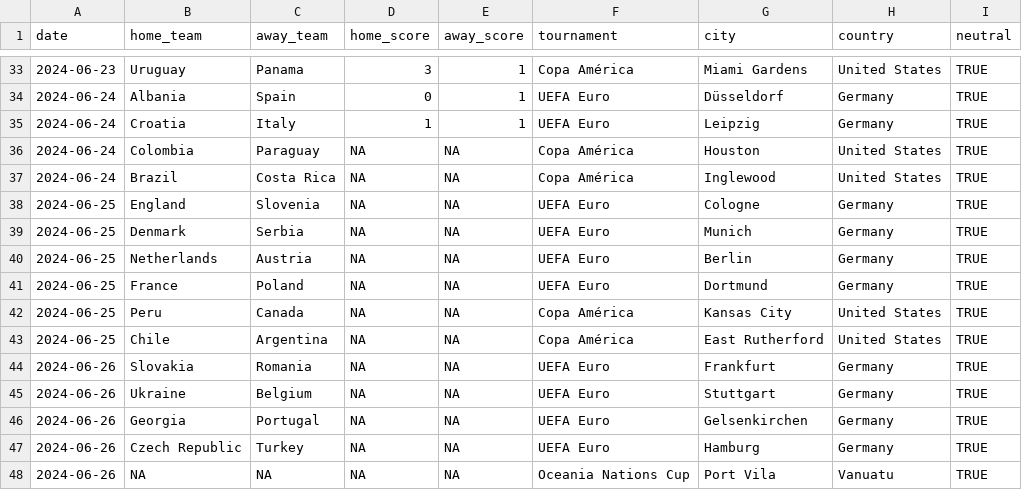
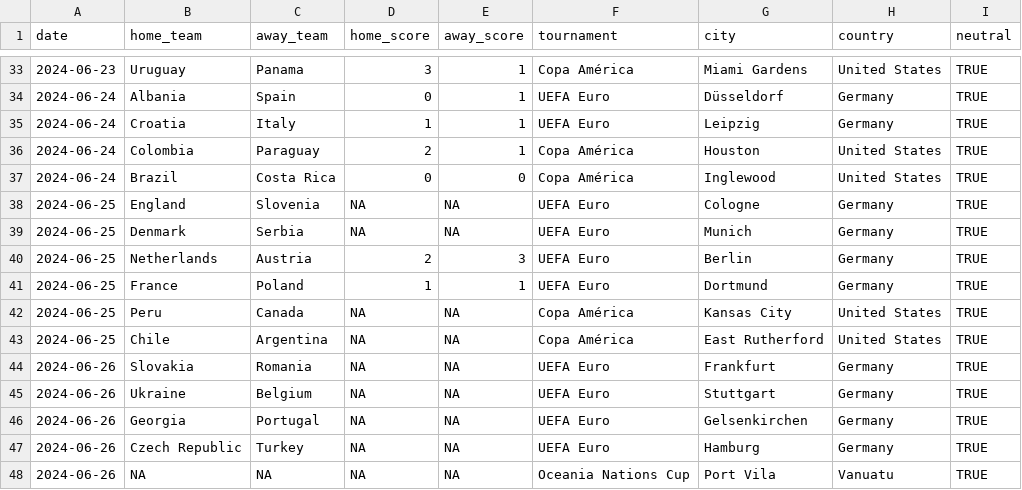
Before and after one commit to albertovth/postulated-reality, a CSV file: matches.csv, drawn as a sheet; only a part is shown, gaps mark what is left out.

Commit message:
Update matches.csv

```diff
--- a/matches.csv
+++ b/matches.csv
@@ -35,8 +35,8 @@ date,home_team,away_team,home_score,away_score,tournament,city,country,neutral
 2024-06-24,Croatia,Italy,1,1,UEFA Euro,Leipzig,Germany,TRUE
-2024-06-24,Colombia,Paraguay,NA,NA,Copa América,Houston,United States,TRUE
-2024-06-24,Brazil,Costa Rica,NA,NA,Copa América,Inglewood,United States,TRUE
+2024-06-24,Colombia,Paraguay,2,1,Copa América,Houston,United States,TRUE
+2024-06-24,Brazil,Costa Rica,0,0,Copa América,Inglewood,United States,TRUE
 2024-06-25,England,Slovenia,NA,NA,UEFA Euro,Cologne,Germany,TRUE
 2024-06-25,Denmark,Serbia,NA,NA,UEFA Euro,Munich,Germany,TRUE
-2024-06-25,Netherlands,Austria,NA,NA,UEFA Euro,Berlin,Germany,TRUE
-2024-06-25,France,Poland,NA,NA,UEFA Euro,Dortmund,Germany,TRUE
+2024-06-25,Netherlands,Austria,2,3,UEFA Euro,Berlin,Germany,TRUE
+2024-06-25,France,Poland,1,1,UEFA Euro,Dortmund,Germany,TRUE
 2024-06-25,Peru,Canada,NA,NA,Copa América,Kansas City,United States,TRUE
```
